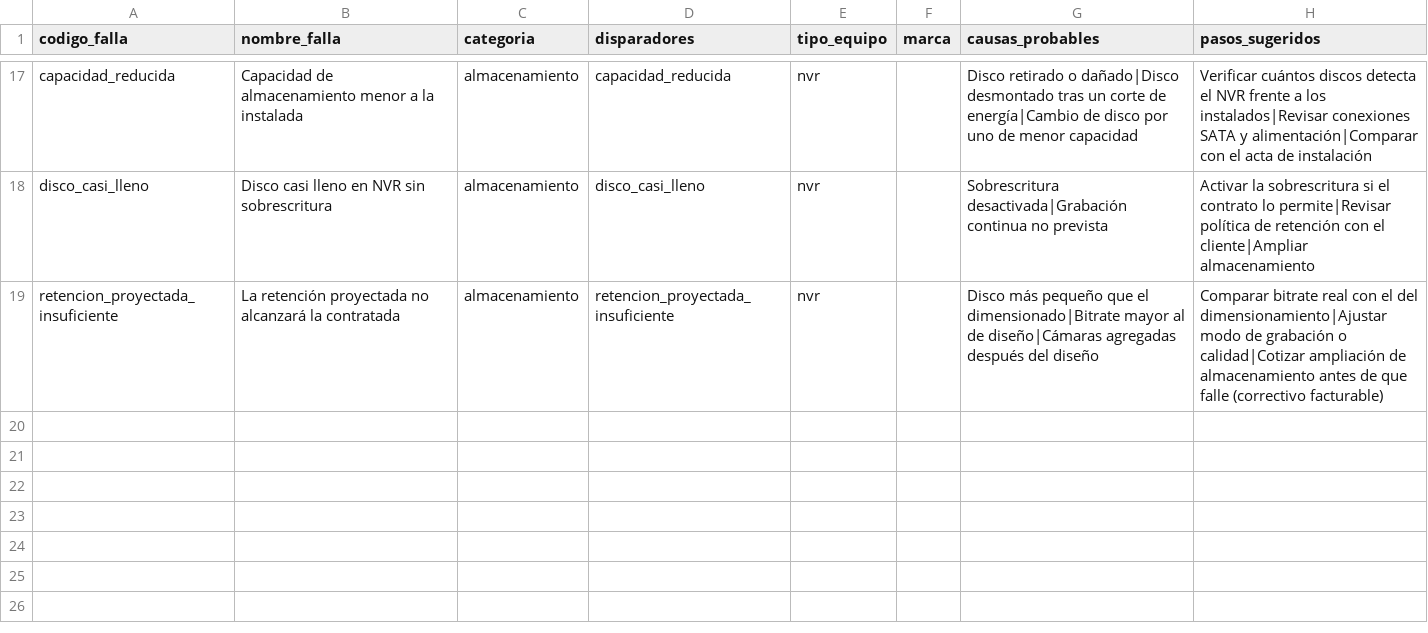
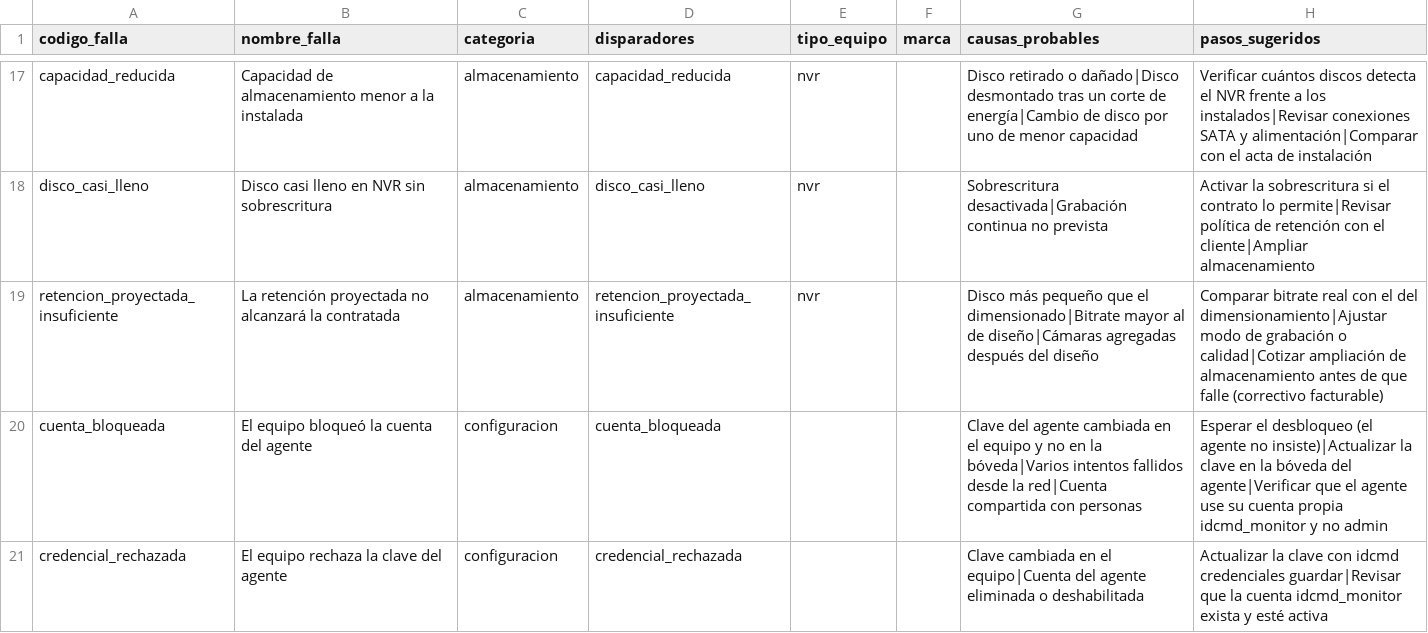
Before and after one commit to Pablogomezr/idtech-command, a CSV file: docs/plantillas/base_conocimiento.csv, drawn as a sheet; only a part is shown, gaps mark what is left out; the diff names each change by its address in the sheet, - before the commit and + after, or states it on an @@ line.

```diff
--- a/docs/plantillas/base_conocimiento.csv
+++ b/docs/plantillas/base_conocimiento.csv
+row 20: cuenta_bloqueada | El equipo bloqueó la cuenta del agente | configuracion | cuenta_bloqueada |  |  | Clave del agente cambiada en el equipo y no en la bóveda|Varios intentos fallidos desde la red|Cuenta compartida con personas | Esperar el desbloqueo (el agente no insiste)|Actualizar la clave en la bóveda del agente|Verificar que el agente use su cuenta propia idcmd_monitor y no admin
+row 21: credencial_rechazada | El equipo rechaza la clave del agente | configuracion | credencial_rechazada |  |  | Clave cambiada en el equipo|Cuenta del agente eliminada o deshabilitada | Actualizar la clave con idcmd credenciales guardar|Revisar que la cuenta idcmd_monitor exista y esté activa
```
Also changed, not shown: 13 other files.
